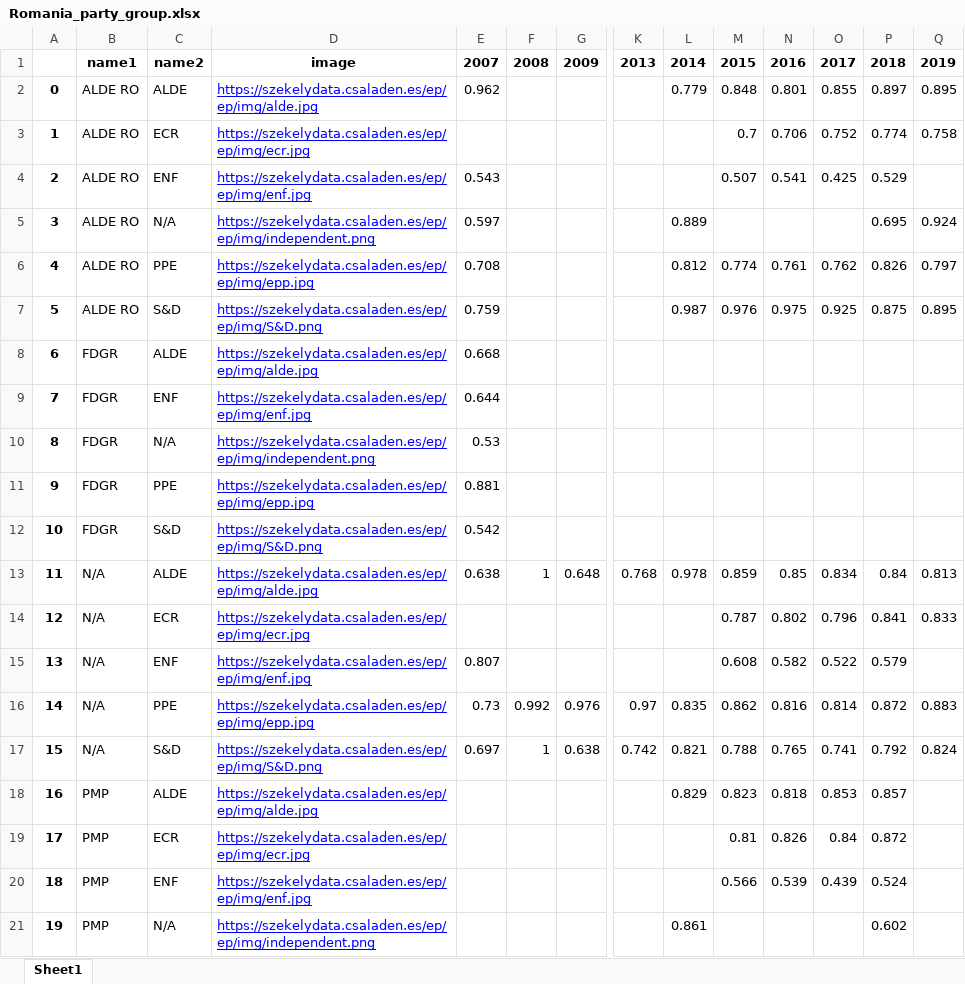
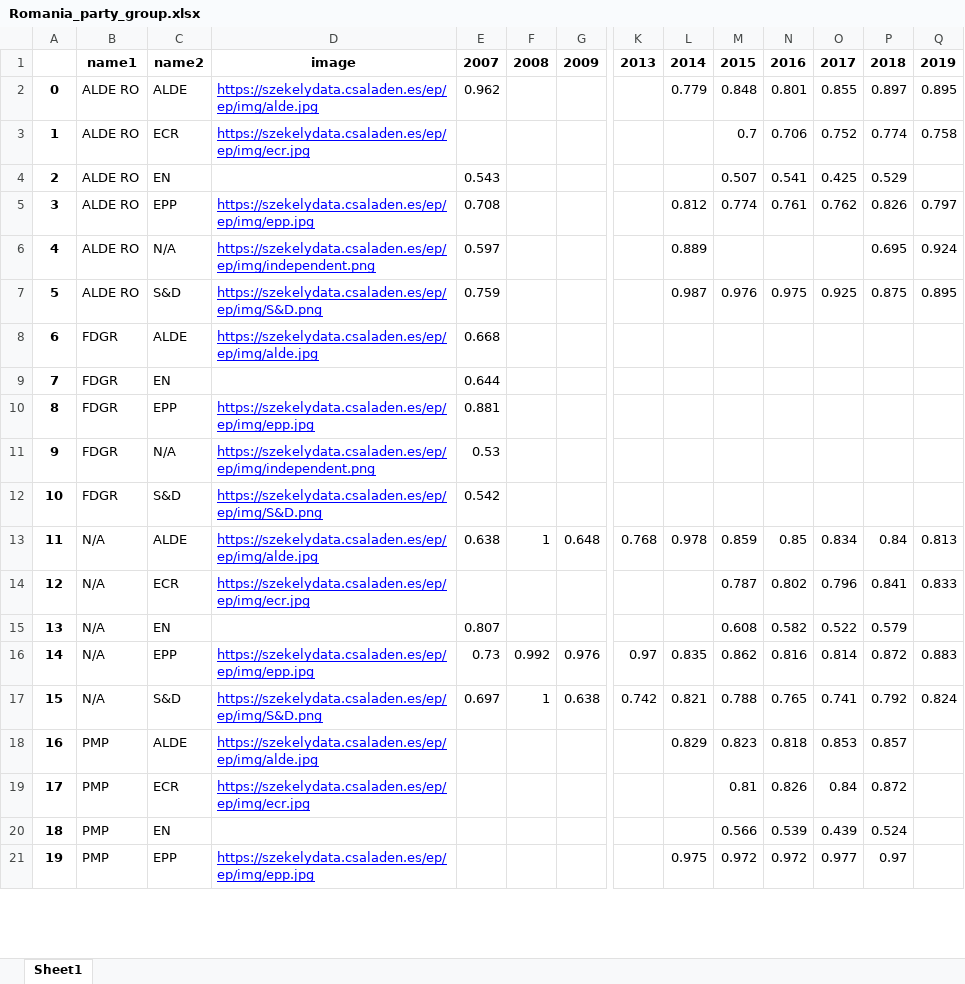
Before and after one commit to szekelydata/blog, an Excel workbook: ep/ep/export/flourish/Romania_party_group.xlsx, sheet Sheet1, drawn as a sheet; only a part is shown, gaps mark what is left out; values as stored, in another font and other column widths than the file's, no borders; removed rows and columns are numbered as before the commit, all else as after; rows hold the shown columns only; the diff covers the shown part only; the diff names each change by its address in the sheet, - before the commit and + after, or states it on an @@ line.

```diff
--- a/ep/ep/export/flourish/Romania_party_group.xlsx (sheet Sheet1)
+++ b/ep/ep/export/flourish/Romania_party_group.xlsx (sheet Sheet1)
-C4: ENF
+C4: EN
-D4: https://szekelydata.csaladen.es/ep/ep/img/enf.jpg
+D4: (empty)
-row 5: 3 | ALDE RO | N/A | https://szekelydata.csaladen.es/ep/ep/img/independent.png | 0.597 |  |  |  | 0.889 |  |  |  | 0.695 | 0.924
-A5: 4
+A5: 3
-C5: PPE
+C5: EPP
+row 6: 4 | ALDE RO | N/A | https://szekelydata.csaladen.es/ep/ep/img/independent.png | 0.597 |  |  |  | 0.889 |  |  |  | 0.695 | 0.924
-C9: ENF
+C9: EN
-D9: https://szekelydata.csaladen.es/ep/ep/img/enf.jpg
+D9: (empty)
-C10: N/A
+C10: EPP
-D10: https://szekelydata.csaladen.es/ep/ep/img/independent.png
+D10: https://szekelydata.csaladen.es/ep/ep/img/epp.jpg
-E10: 0.53
+E10: 0.881
-C11: PPE
+C11: N/A
-D11: https://szekelydata.csaladen.es/ep/ep/img/epp.jpg
+D11: https://szekelydata.csaladen.es/ep/ep/img/independent.png
-E11: 0.881
+E11: 0.53
-C15: ENF
+C15: EN
-D15: https://szekelydata.csaladen.es/ep/ep/img/enf.jpg
+D15: (empty)
-C16: PPE
+C16: EPP
-C20: ENF
+C20: EN
-D20: https://szekelydata.csaladen.es/ep/ep/img/enf.jpg
+D20: (empty)
-C21: N/A
+C21: EPP
-D21: https://szekelydata.csaladen.es/ep/ep/img/independent.png
+D21: https://szekelydata.csaladen.es/ep/ep/img/epp.jpg
-L21: 0.861
+L21: 0.975
-M21: (empty)
+M21: 0.972
-N21: (empty)
+N21: 0.972
-O21: (empty)
+O21: 0.977
-P21: 0.602
+P21: 0.97
```
Also changed, not shown: 4 added rows, 4 removed rows and 31 edited cells elsewhere in this sheet, ep/ep/export/flourish/Joint_group_name.xlsx, ep/ep/export/flourish/Joint_name_group.xlsx, 31 other files.
